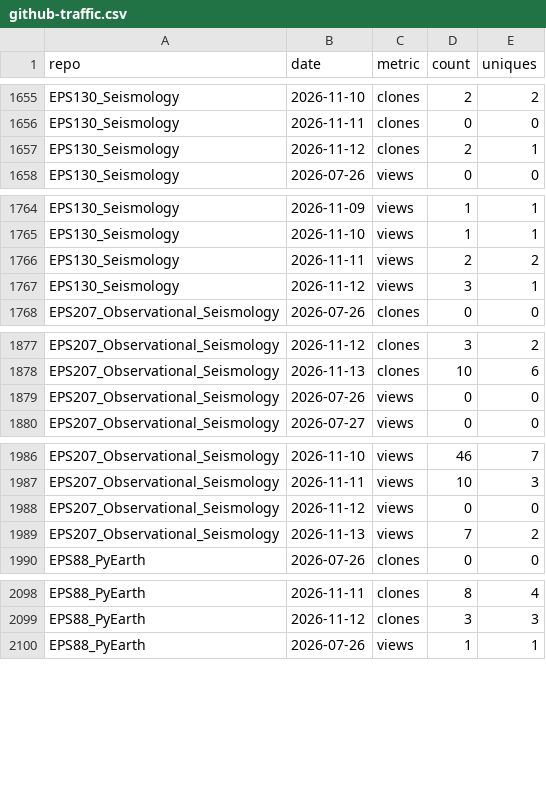
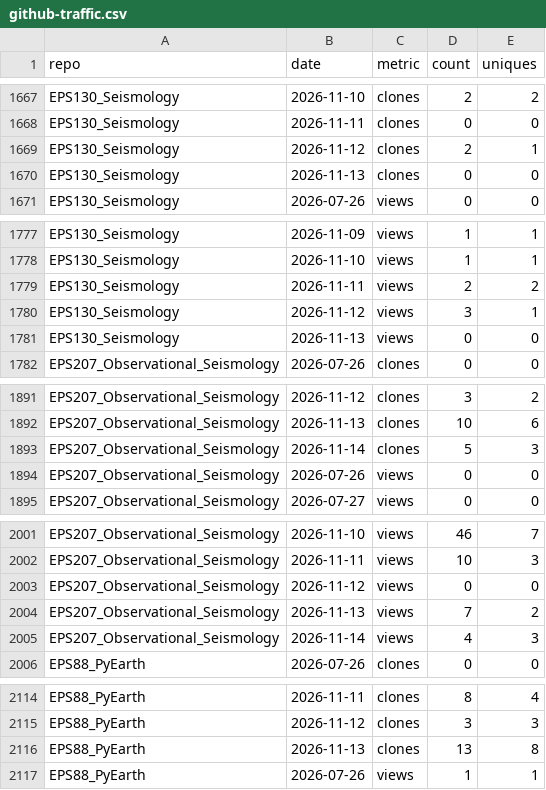
Before and after one commit to AI4EPS/.github, a CSV file: data/github-traffic.csv, drawn as a sheet; only a part is shown, gaps mark what is left out; the diff covers the shown part only; the diff names each change by its address in the sheet, - before the commit and + after, or states it on an @@ line.

```diff
--- a/data/github-traffic.csv
+++ b/data/github-traffic.csv
+row 1670: EPS130_Seismology | 2026-11-13 | clones | 0 | 0
+row 1781: EPS130_Seismology | 2026-11-13 | views | 0 | 0
+row 1893: EPS207_Observational_Seismology | 2026-11-14 | clones | 5 | 3
+row 2005: EPS207_Observational_Seismology | 2026-11-14 | views | 4 | 3
+row 2116: EPS88_PyEarth | 2026-11-13 | clones | 13 | 8
```
Also changed, not shown: 35 added rows elsewhere in this file, data/github-repos.csv.
